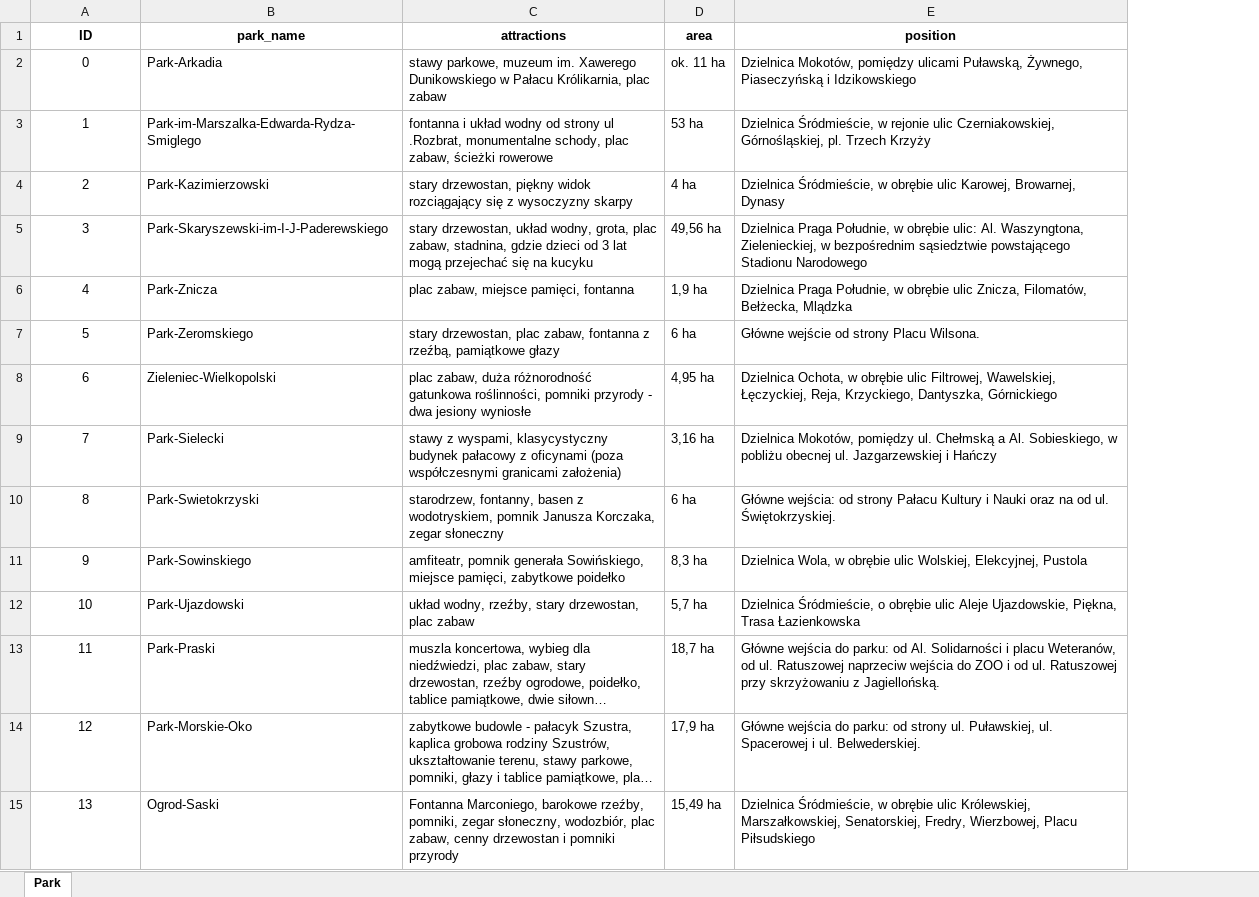
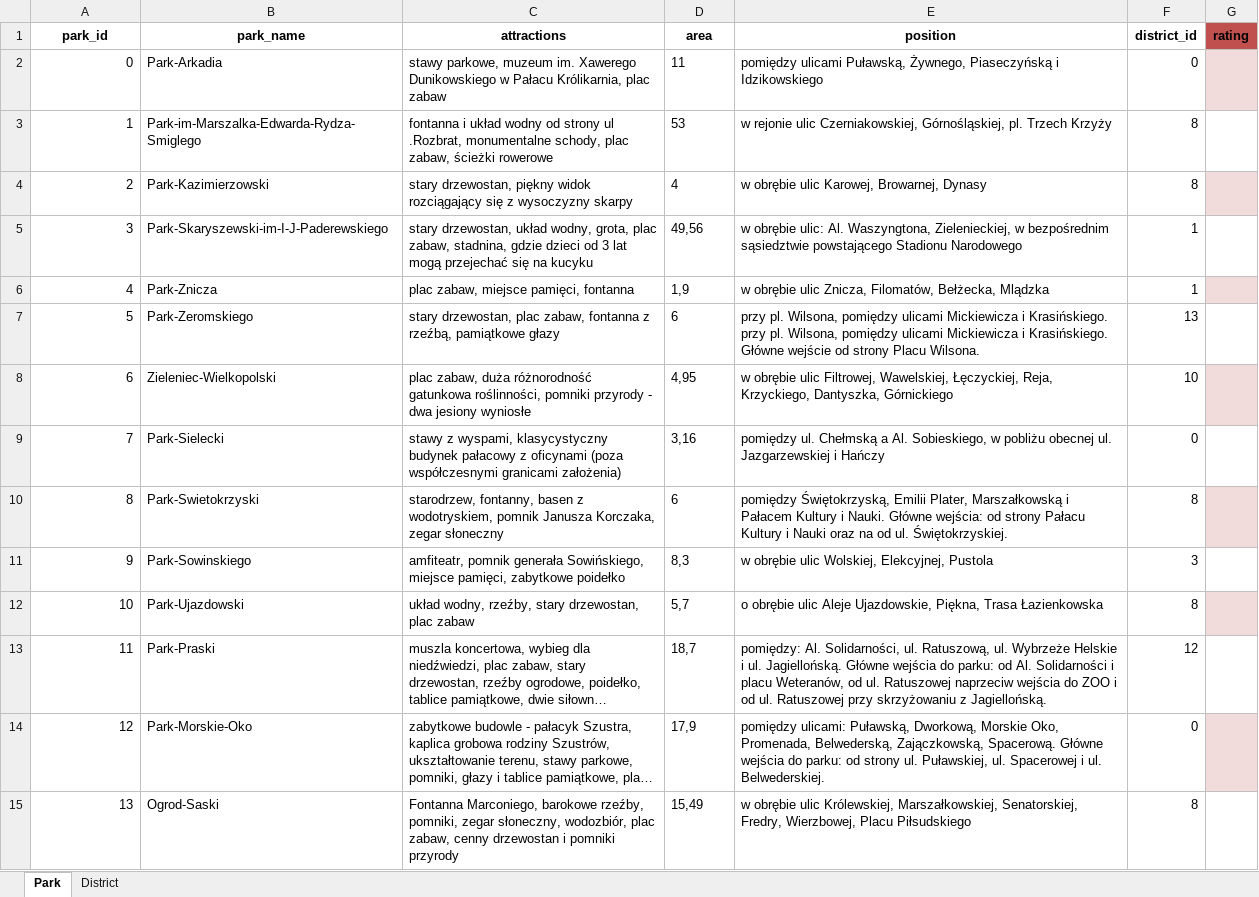
Before and after one commit to ihnatsen/WarsawParkInfo, an Excel workbook: data/table.xlsx, sheet Park, drawn as a sheet; only a part is shown; long unchanged cells end in …; values as stored, in another font and other column widths than the file's, no borders; table styles not drawn; ↵ is a line break in a cell; the diff covers the shown part only; the diff names each change by its address in the sheet, - before the commit and + after, or states it on an @@ line.

Commit message:
Rename scripts.ipynb to parsing.ipynb, add data_wrangling, table v2.0.

```diff
--- a/data/table.xlsx (sheet Park)
+++ b/data/table.xlsx (sheet Park)
+sheet tab: District
+column F (district_id), rows 2-15: 0 | 8 | 8 | 1 | 1 | 13 | 10 | 0 | 8 | 3 | 8 | 12 | 0 | 8
+column G (rating), empty
-A1: ID
+A1: park_id
-A2:A15 alignment: center
+A2:A15 alignment: right
-D2 (area): ok. 11 ha
+D2 (area): 11
-E2 (position): Dzielnica Mokotów, pomiędzy ulicami…
+E2 (position): pomiędzy ulicami…
-D3 (area): 53 ha
+D3 (area): 53
-E3 (position): Dzielnica Śródmieście, w rejonie…
+E3 (position): w rejonie…
-D4 (area): 4 ha
+D4 (area): 4
-E4 (position): Dzielnica Śródmieście, w obrębie…
+E4 (position): w obrębie…
-D5 (area): 49,56 ha
+D5 (area): 49,56
-E5 (position): Dzielnica Praga Południe, w obrębie…
+E5 (position): w obrębie…
-D6 (area): 1,9 ha
+D6 (area): 1,9
-E6 (position): Dzielnica Praga Południe, w obrębie…
+E6 (position): w obrębie…
-D7 (area): 6 ha
+D7 (area): 6
-E7 (position): Główne wejście…
+E7 (position): przy pl. Wilsona, pomiędzy ulicami Mickiewicza i Krasińskiego. ↵ przy pl. Wilsona, pomiędzy ulicami Mickiewicza i Krasińskiego. Główne wejście…
-D8 (area): 4,95 ha
+D8 (area): 4,95
-E8 (position): Dzielnica Ochota, w obrębie…
+E8 (position): w obrębie…
-D9 (area): 3,16 ha
+D9 (area): 3,16
-E9 (position): Dzielnica Mokotów, pomiędzy ul.…
+E9 (position): pomiędzy ul.…
-D10 (area): 6 ha
+D10 (area): 6
-E10 (position): Główne wejścia:…
+E10 (position): pomiędzy Świętokrzyską, Emilii Plater, Marszałkowską i Pałacem Kultury i Nauki. Główne wejścia:…
-D11 (area): 8,3 ha
+D11 (area): 8,3
-E11 (position): Dzielnica Wola, w obrębie…
+E11 (position): w obrębie…
-D12 (area): 5,7 ha
+D12 (area): 5,7
-E12 (position): Dzielnica Śródmieście, o obrębie…
+E12 (position): o obrębie…
-D13 (area): 18,7 ha
+D13 (area): 18,7
-E13 (position): Główne wejścia…
+E13 (position): pomiędzy: Al. Solidarności, ul. Ratuszową, ul. Wybrzeże Helskie i ul. Jagiellońską. Główne wejścia…
-D14 (area): 17,9 ha
+D14 (area): 17,9
-E14 (position): Główne wejścia…
+E14 (position): pomiędzy ulicami: Puławską, Dworkową, Morskie Oko, Promenada, Belwederską, Zajączkowską, Spacerową. Główne wejścia…
-D15 (area): 15,49 ha
+D15 (area): 15,49
-E15 (position): Dzielnica Śródmieście, w obrębie…
+E15 (position): w obrębie…
```
Also changed, not shown: 114 edited cells and cell formats elsewhere in this sheet, 3 other files.
